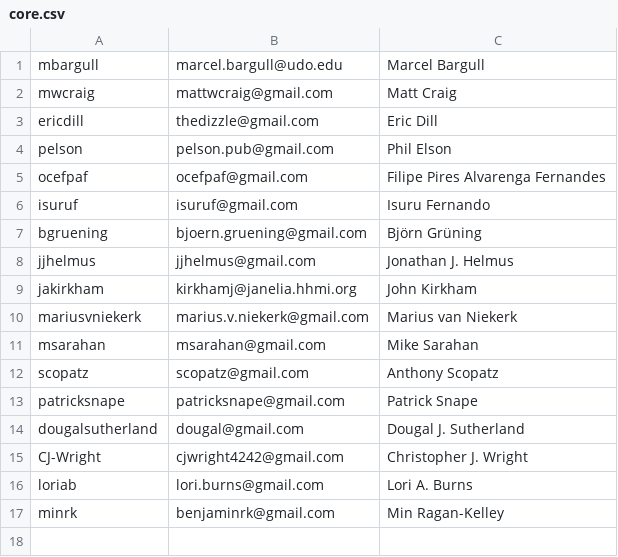
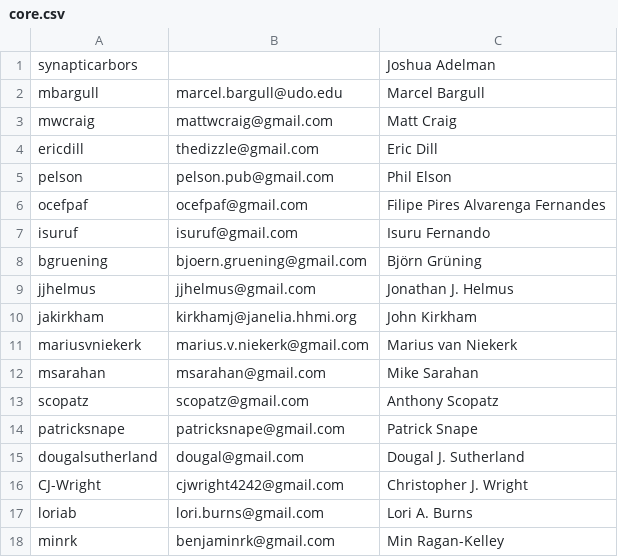
Before and after one commit to ananthrajsinghG/conda-forge, a CSV file: src/core.csv, drawn as a sheet.

```diff
--- a/src/core.csv
+++ b/src/core.csv
@@ -1 +1,2 @@
+synapticarbors,,Joshua Adelman
 mbargull,marcel.bargull@udo.edu,Marcel Bargull
```
Also changed, not shown: 1 other file.
